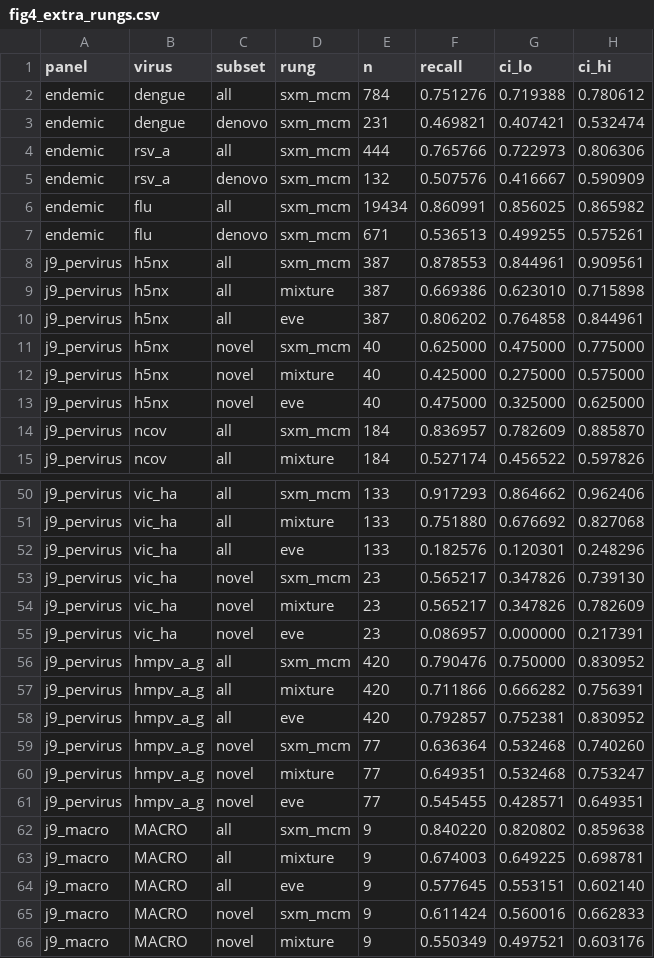
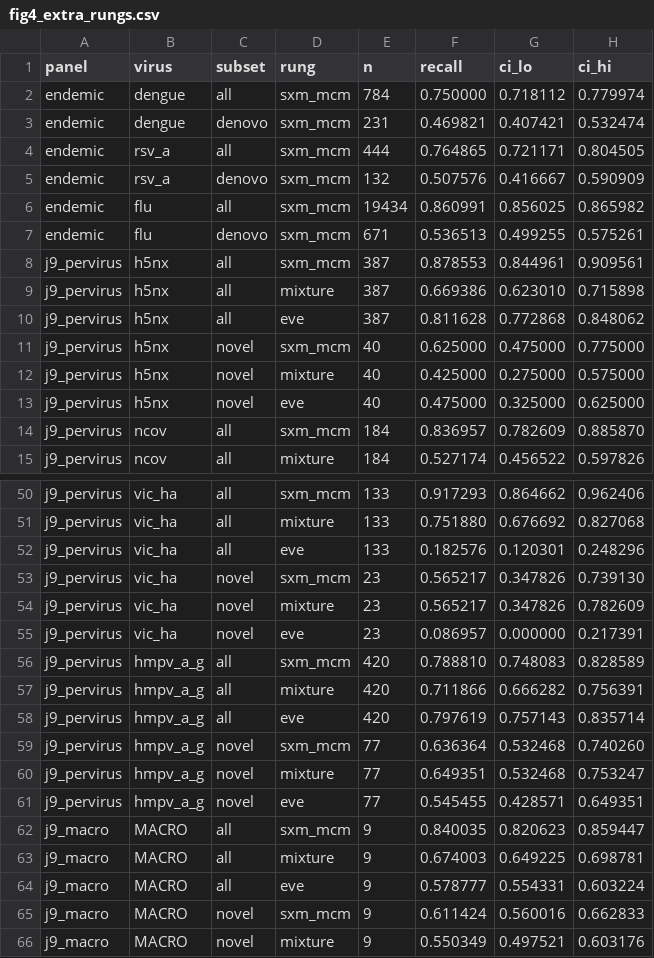
Before and after one commit to evo-design/antiGen, a CSV file: antiGen-figures/data/fig4/fig4_extra_rungs.csv, drawn as a sheet; only a part is shown, gaps mark what is left out.

```diff
--- a/antiGen-figures/data/fig4/fig4_extra_rungs.csv
+++ b/antiGen-figures/data/fig4/fig4_extra_rungs.csv
@@ -1,5 +1,5 @@
 panel,virus,subset,rung,n,recall,ci_lo,ci_hi
-endemic,dengue,all,sxm_mcm,784,0.751276,0.719388,0.780612
+endemic,dengue,all,sxm_mcm,784,0.750000,0.718112,0.779974
 endemic,dengue,denovo,sxm_mcm,231,0.469821,0.407421,0.532474
-endemic,rsv_a,all,sxm_mcm,444,0.765766,0.722973,0.806306
+endemic,rsv_a,all,sxm_mcm,444,0.764865,0.721171,0.804505
 endemic,rsv_a,denovo,sxm_mcm,132,0.507576,0.416667,0.590909
@@ -9,3 +9,3 @@ j9_pervirus,h5nx,all,sxm_mcm,387,0.878553,0.844961,0.909561
 j9_pervirus,h5nx,all,mixture,387,0.669386,0.623010,0.715898
-j9_pervirus,h5nx,all,eve,387,0.806202,0.764858,0.844961
+j9_pervirus,h5nx,all,eve,387,0.811628,0.772868,0.848062
 j9_pervirus,h5nx,novel,sxm_mcm,40,0.625000,0.475000,0.775000
@@ -55,5 +55,5 @@ j9_pervirus,vic_ha,novel,mixture,23,0.565217,0.347826,0.782609
 j9_pervirus,vic_ha,novel,eve,23,0.086957,0.000000,0.217391
-j9_pervirus,hmpv_a_g,all,sxm_mcm,420,0.790476,0.750000,0.830952
+j9_pervirus,hmpv_a_g,all,sxm_mcm,420,0.788810,0.748083,0.828589
 j9_pervirus,hmpv_a_g,all,mixture,420,0.711866,0.666282,0.756391
-j9_pervirus,hmpv_a_g,all,eve,420,0.792857,0.752381,0.830952
+j9_pervirus,hmpv_a_g,all,eve,420,0.797619,0.757143,0.835714
 j9_pervirus,hmpv_a_g,novel,sxm_mcm,77,0.636364,0.532468,0.740260
@@ -61,5 +61,5 @@ j9_pervirus,hmpv_a_g,novel,mixture,77,0.649351,0.532468,0.753247
 j9_pervirus,hmpv_a_g,novel,eve,77,0.545455,0.428571,0.649351
-j9_macro,MACRO,all,sxm_mcm,9,0.840220,0.820802,0.859638
+j9_macro,MACRO,all,sxm_mcm,9,0.840035,0.820623,0.859447
 j9_macro,MACRO,all,mixture,9,0.674003,0.649225,0.698781
-j9_macro,MACRO,all,eve,9,0.577645,0.553151,0.602140
+j9_macro,MACRO,all,eve,9,0.578777,0.554331,0.603224
 j9_macro,MACRO,novel,sxm_mcm,9,0.611424,0.560016,0.662833
```
Also changed, not shown: antiGen-figures/data/fig4/fig4_1nt_panels.csv, antiGen-figures/data/fig4/fig4_af_panels.csv, 18 other files.
